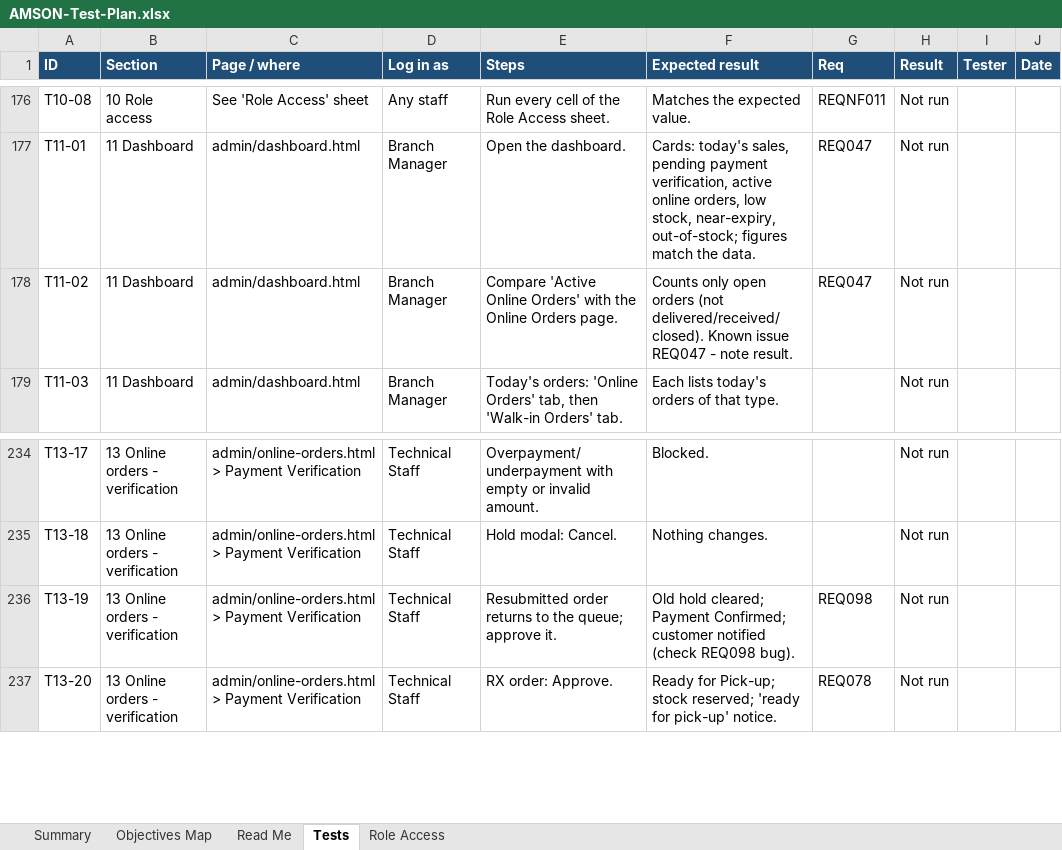
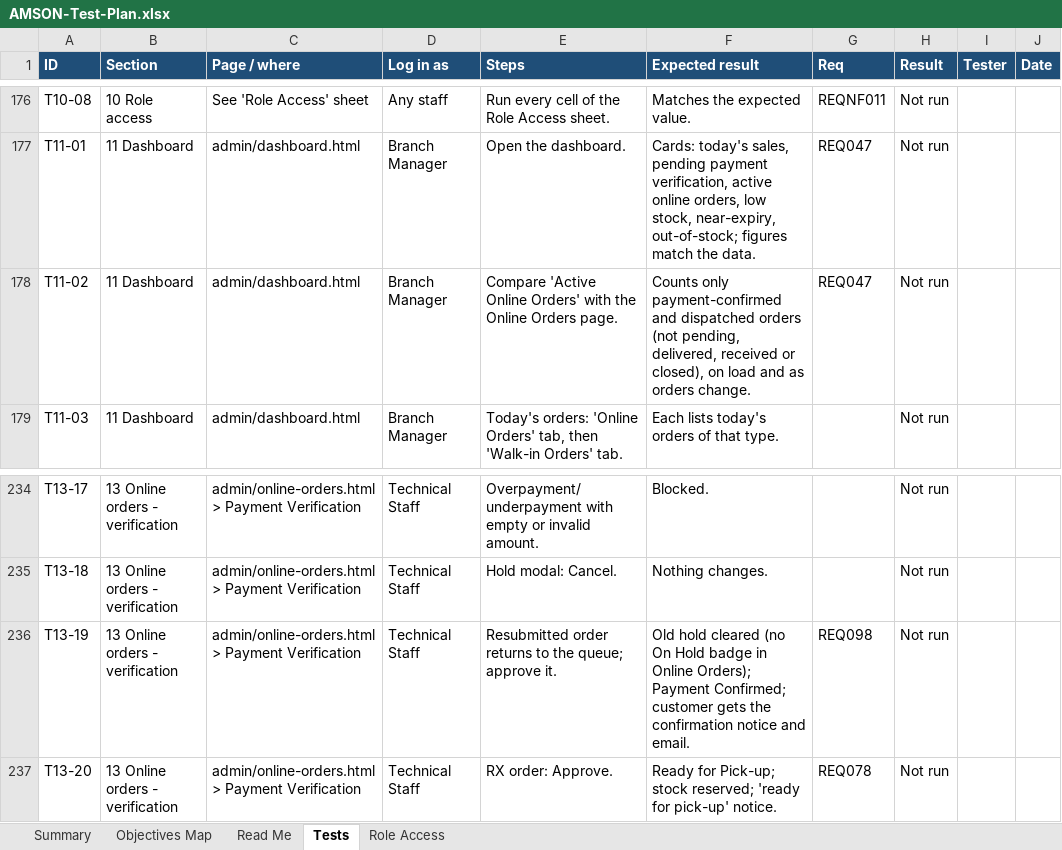
Before and after one commit to phobiaax/Amson, an Excel workbook: docs/AMSON-Test-Plan.xlsx, sheet Tests, drawn as a sheet; only a part is shown, gaps mark what is left out; values as stored, in another font and other column widths than the file's, no borders; charts and pictures and conditional formats not drawn; the diff names each change by its address in the sheet, - before the commit and + after, or states it on an @@ line.

```diff
--- a/docs/AMSON-Test-Plan.xlsx (sheet Tests)
+++ b/docs/AMSON-Test-Plan.xlsx (sheet Tests)
-F178 (Expected result): Counts only open orders (not delivered/received/closed). Known issue REQ047 - note result.
+F178 (Expected result): Counts only payment-confirmed and dispatched orders (not pending, delivered, received or closed), on load and as orders change.
-F236 (Expected result): Old hold cleared; Payment Confirmed; customer notified (check REQ098 bug).
+F236 (Expected result): Old hold cleared (no On Hold badge in Online Orders); Payment Confirmed; customer gets the confirmation notice and email.
```
Also changed, not shown: docs/AMSON-Deviation-Register.xlsx.
